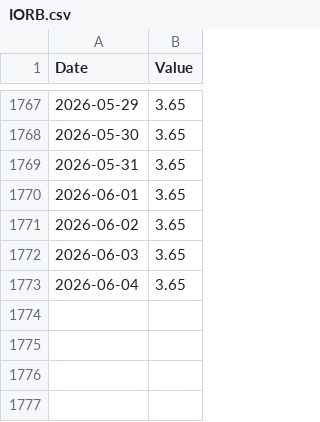
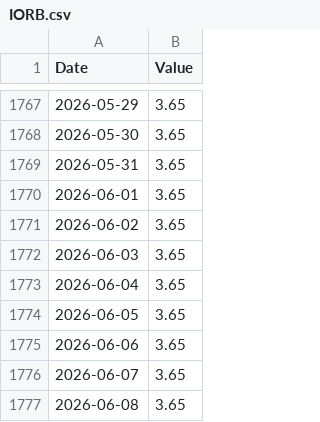
Before and after one commit to jonsflow/risk-model, a CSV file: data/fred/IORB.csv, drawn as a sheet; only a part is shown, gaps mark what is left out; the diff names each change by its address in the sheet, - before the commit and + after, or states it on an @@ line.

```diff
--- a/data/fred/IORB.csv
+++ b/data/fred/IORB.csv
+row 1774: 2026-06-05 | 3.65
+row 1775: 2026-06-06 | 3.65
+row 1776: 2026-06-07 | 3.65
+row 1777: 2026-06-08 | 3.65
```
Also changed, not shown: data/fred/DGS10.csv, data/fred/RRPONTSYD.csv, 16 other files.
